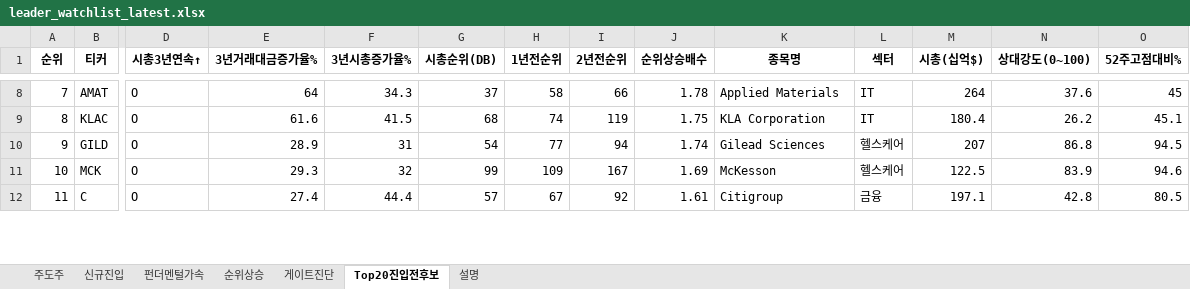
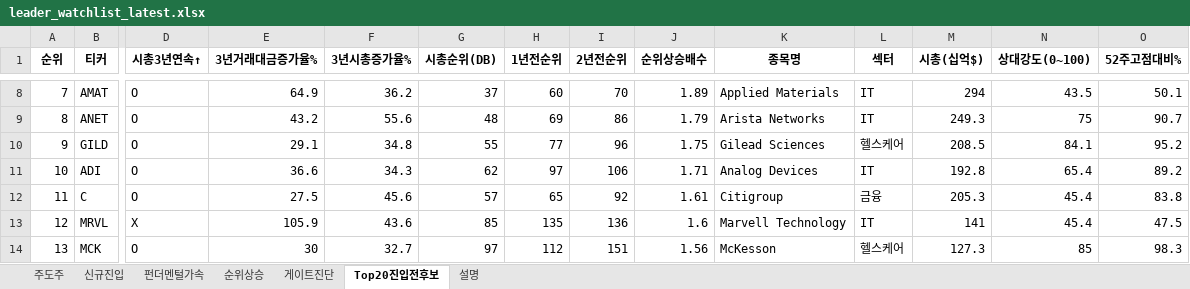
Before and after one commit to dmlwls990527/stock-screener, an Excel workbook: watchlist_us/leader_watchlist_latest.xlsx, sheet Top20진입전후보, drawn as a sheet; only a part is shown, gaps mark what is left out; values as stored, in another font and other column widths than the file's, no borders; removed rows and columns are numbered as before the commit, all else as after; rows hold the shown columns only; the diff covers the shown part only; the diff names each change by its address in the sheet, - before the commit and + after, or states it on an @@ line.

```diff
--- a/watchlist_us/leader_watchlist_latest.xlsx (sheet Top20진입전후보)
+++ b/watchlist_us/leader_watchlist_latest.xlsx (sheet Top20진입전후보)
@@ column A (순위) renumbered between rows 2 and 15 @@
-E8 (3년거래대금증가율%): 64
+E8 (3년거래대금증가율%): 64.9
-F8 (3년시총증가율%): 34.3
+F8 (3년시총증가율%): 36.2
-H8 (1년전순위): 58
+H8 (1년전순위): 60
-I8 (2년전순위): 66
+I8 (2년전순위): 70
-J8 (순위상승배수): 1.78
+J8 (순위상승배수): 1.89
-M8 (시총(십억$)): 264
+M8 (시총(십억$)): 294
-N8 (상대강도(0~100)): 37.6
+N8 (상대강도(0~100)): 43.5
-O8 (52주고점대비%): 45
+O8 (52주고점대비%): 50.1
-row 9: 8 | KLAC | O | 61.6 | 41.5 | 68 | 74 | 119 | 1.75 | KLA Corporation | IT | 180.4 | 26.2 | 45.1
+row 9: 8 | ANET | O | 43.2 | 55.6 | 48 | 69 | 86 | 1.79 | Arista Networks | IT | 249.3 | 75 | 90.7
-E10 (3년거래대금증가율%): 28.9
+E10 (3년거래대금증가율%): 29.1
-F10 (3년시총증가율%): 31
+F10 (3년시총증가율%): 34.8
-G10 (시총순위(DB)): 54
+G10 (시총순위(DB)): 55
-I10 (2년전순위): 94
+I10 (2년전순위): 96
-J10 (순위상승배수): 1.74
+J10 (순위상승배수): 1.75
-M10 (시총(십억$)): 207
+M10 (시총(십억$)): 208.5
-N10 (상대강도(0~100)): 86.8
+N10 (상대강도(0~100)): 84.1
-O10 (52주고점대비%): 94.5
+O10 (52주고점대비%): 95.2
-row 11: 10 | MCK | O | 29.3 | 32 | 99 | 109 | 167 | 1.69 | McKesson | 헬스케어 | 122.5 | 83.9 | 94.6
+row 11: 10 | ADI | O | 36.6 | 34.3 | 62 | 97 | 106 | 1.71 | Analog Devices | IT | 192.8 | 65.4 | 89.2
-E12 (3년거래대금증가율%): 27.4
+E12 (3년거래대금증가율%): 27.5
-F12 (3년시총증가율%): 44.4
+F12 (3년시총증가율%): 45.6
-H12 (1년전순위): 67
+H12 (1년전순위): 65
-M12 (시총(십억$)): 197.1
+M12 (시총(십억$)): 205.3
-N12 (상대강도(0~100)): 42.8
+N12 (상대강도(0~100)): 45.4
-O12 (52주고점대비%): 80.5
+O12 (52주고점대비%): 83.8
+row 13: 12 | MRVL | X | 105.9 | 43.6 | 85 | 135 | 136 | 1.6 | Marvell Technology | IT | 141 | 45.4 | 47.5
+row 14: 13 | MCK | O | 30 | 32.7 | 97 | 112 | 151 | 1.56 | McKesson | 헬스케어 | 127.3 | 85 | 98.3
```
Also changed, not shown: 3 added rows, 4 removed rows and 30 edited cells elsewhere in this sheet, sheet 게이트진단, sheet 순위상승, sheet 주도주, sheet 펀더멘털가속, sheet 신규진입, sheet 설명, 1 other file.
